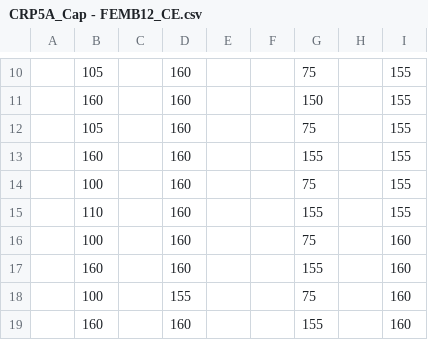
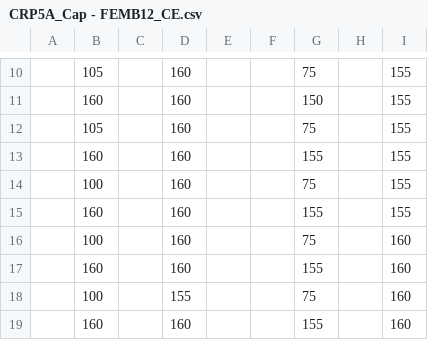
Before and after one commit to sgaobnl/WIB_SW_BNL, a CSV file: CRP5A/CRP5A_Cap - FEMB12_CE.csv, drawn as a sheet; only a part is shown, gaps mark what is left out; the diff names each change by its address in the sheet, - before the commit and + after, or states it on an @@ line.

```diff
--- a/CRP5A/CRP5A_Cap - FEMB12_CE.csv
+++ b/CRP5A/CRP5A_Cap - FEMB12_CE.csv
-B15: 110
+B15: 160
```
Also changed, not shown: CRP5A/CRP5A_Cap - FEMB4_CE.csv, 13 other files.
